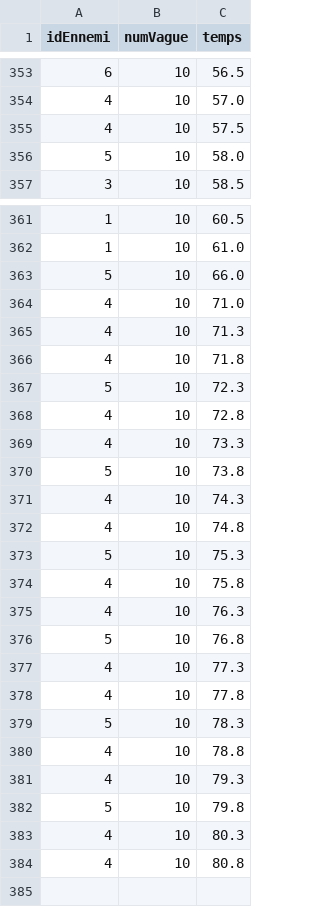
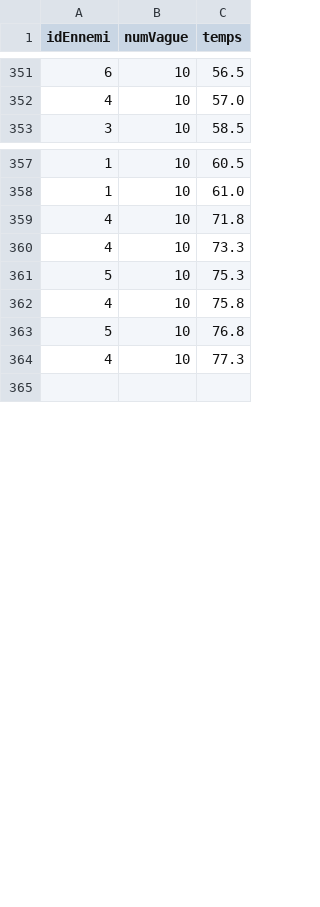
Before and after one commit to BastienGimbert/gamejam2k25, a CSV file: src/data/jeu.csv, drawn as a sheet; only a part is shown, gaps mark what is left out; the diff covers the shown part only; the diff names each change by its address in the sheet, - before the commit and + after, or states it on an @@ line.

```diff
--- a/src/data/jeu.csv
+++ b/src/data/jeu.csv
-row 355: 4 | 10 | 57.5
-row 356: 5 | 10 | 58.0
-row 363: 5 | 10 | 66.0
-row 364: 4 | 10 | 71.0
-row 365: 4 | 10 | 71.3
-row 367: 5 | 10 | 72.3
-row 368: 4 | 10 | 72.8
-row 370: 5 | 10 | 73.8
-row 371: 4 | 10 | 74.3
-row 372: 4 | 10 | 74.8
-row 375: 4 | 10 | 76.3
-row 378: 4 | 10 | 77.8
-row 379: 5 | 10 | 78.3
-row 380: 4 | 10 | 78.8
-row 381: 4 | 10 | 79.3
-row 382: 5 | 10 | 79.8
-row 383: 4 | 10 | 80.3
-row 384: 4 | 10 | 80.8
```
Also changed, not shown: 2 removed rows elsewhere in this file, 1 other file.
